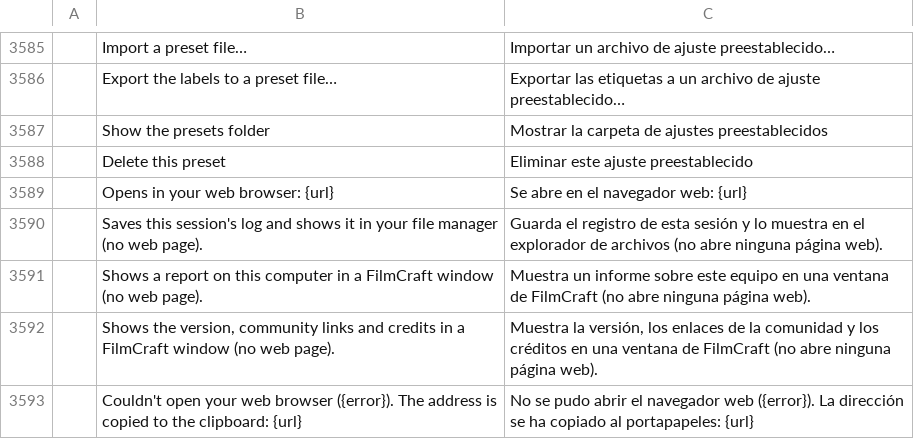
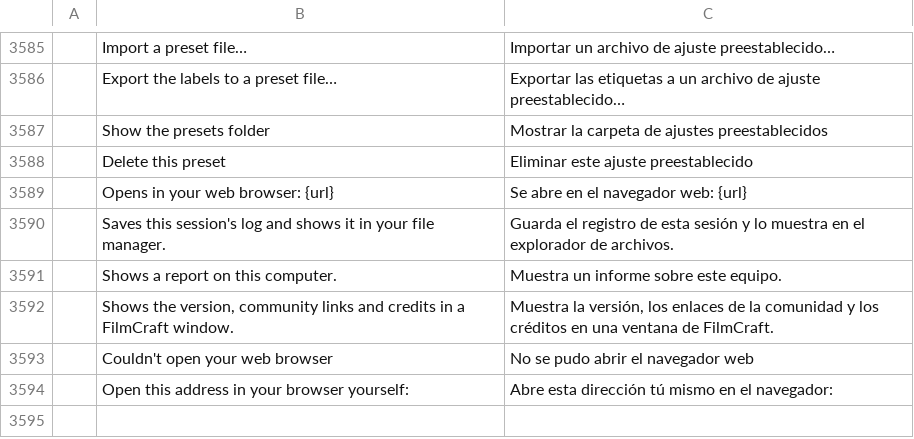
Before and after one commit to 00xJS/filmcraft, a TSV file: crates/ui-egui/src/i18n/es.tsv, drawn as a sheet; only a part is shown, gaps mark what is left out.

```diff
--- a/crates/ui-egui/src/i18n/es.tsv
+++ b/crates/ui-egui/src/i18n/es.tsv
@@ -3589,5 +3589,6 @@
 	Opens in your web browser: {url}	Se abre en el navegador web: {url}
-	Saves this session's log and shows it in your file manager (no web page).	Guarda el registro de esta sesión y lo muestra en el explorador de archivos (no abre ninguna página web).
-	Shows a report on this computer in a FilmCraft window (no web page).	Muestra un informe sobre este equipo en una ventana de FilmCraft (no abre ninguna página web).
-	Shows the version, community links and credits in a FilmCraft window (no web page).	Muestra la versión, los enlaces de la comunidad y los créditos en una ventana de FilmCraft (no abre ninguna página web).
-	Couldn't open your web browser ({error}). The address is copied to the clipboard: {url}	No se pudo abrir el navegador web ({error}). La dirección se ha copiado al portapapeles: {url}
+	Saves this session's log and shows it in your file manager.	Guarda el registro de esta sesión y lo muestra en el explorador de archivos.
+	Shows a report on this computer.	Muestra un informe sobre este equipo.
+	Shows the version, community links and credits in a FilmCraft window.	Muestra la versión, los enlaces de la comunidad y los créditos en una ventana de FilmCraft.
+	Couldn't open your web browser	No se pudo abrir el navegador web
+	Open this address in your browser yourself:	Abre esta dirección tú mismo en el navegador:
```
Also changed, not shown: crates/ui-egui/src/i18n/ja.tsv, crates/ui-egui/src/i18n/zh-cn.tsv, 3 other files.
